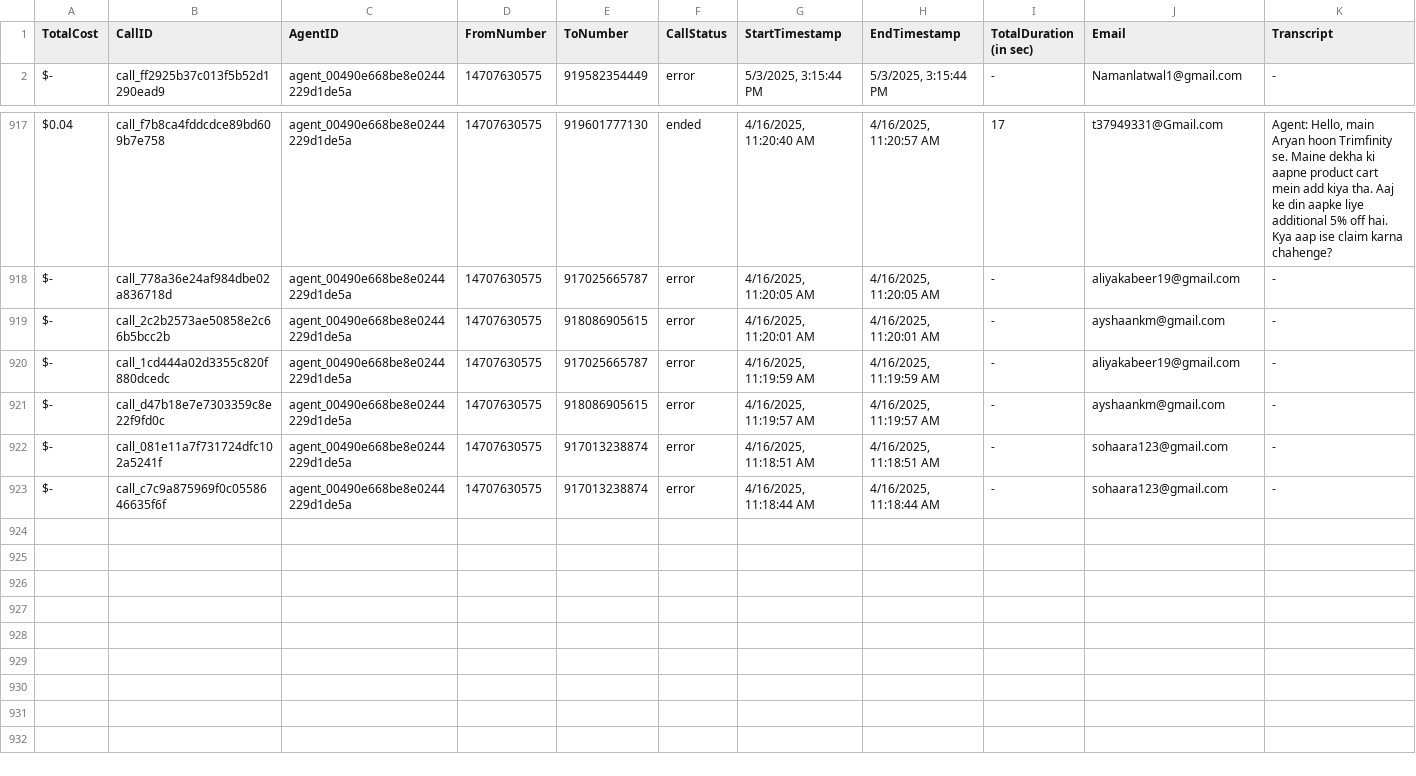
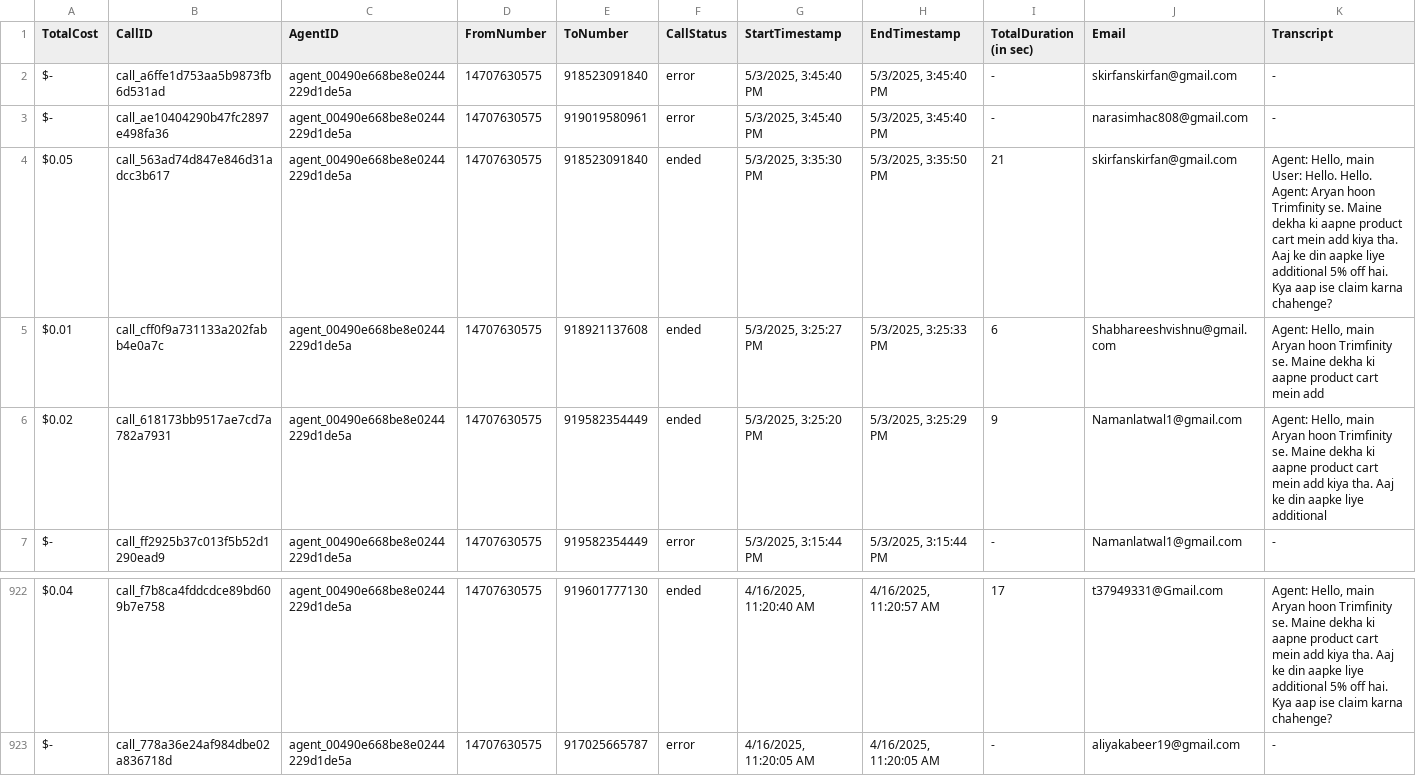
Before and after one commit to Urban-gabru-yog/Trimfinity_Dashboard_1104, a CSV file: data/call_data.csv, drawn as a sheet; only a part is shown, gaps mark what is left out; removed rows and columns are numbered as before the commit, all else as after; rows hold the shown columns only; ↵ is a line break in a cell; the diff names each change by its address in the sheet, - before the commit and + after, or states it on an @@ line.

```diff
--- a/data/call_data.csv
+++ b/data/call_data.csv
+row 2: $- | call_a6ffe1d753aa5b9873fb6d531ad | agent_00490e668be8e0244229d1de5a | 14707630575 | 918523091840 | error | 5/3/2025, 3:45:40 PM | 5/3/2025, 3:45:40 PM | - | skirfanskirfan@gmail.com | -
+row 3: $- | call_ae10404290b47fc2897e498fa36 | agent_00490e668be8e0244229d1de5a | 14707630575 | 919019580961 | error | 5/3/2025, 3:45:40 PM | 5/3/2025, 3:45:40 PM | - | narasimhac808@gmail.com | -
+row 4: $0.05 | call_563ad74d847e846d31adcc3b617 | agent_00490e668be8e0244229d1de5a | 14707630575 | 918523091840 | ended | 5/3/2025, 3:35:30 PM | 5/3/2025, 3:35:50 PM | 21 | skirfanskirfan@gmail.com | Agent: Hello, main ↵ User: Hello. Hello. ↵ Agent: Aryan hoon Trimfinity se. Maine dekha ki aapne product cart mein add kiya tha. Aaj ke din aapke liye additional 5% off hai. Kya aap ise claim karna chahenge?
+row 5: $0.01 | call_cff0f9a731133a202fabb4e0a7c | agent_00490e668be8e0244229d1de5a | 14707630575 | 918921137608 | ended | 5/3/2025, 3:25:27 PM | 5/3/2025, 3:25:33 PM | 6 | Shabhareeshvishnu@gmail.com | Agent: Hello, main Aryan hoon Trimfinity se. Maine dekha ki aapne product cart mein add
+row 6: $0.02 | call_618173bb9517ae7cd7a782a7931 | agent_00490e668be8e0244229d1de5a | 14707630575 | 919582354449 | ended | 5/3/2025, 3:25:20 PM | 5/3/2025, 3:25:29 PM | 9 | Namanlatwal1@gmail.com | Agent: Hello, main Aryan hoon Trimfinity se. Maine dekha ki aapne product cart mein add kiya tha. Aaj ke din aapke liye additional
-row 919: $- | call_2c2b2573ae50858e2c66b5bcc2b | agent_00490e668be8e0244229d1de5a | 14707630575 | 918086905615 | error | 4/16/2025, 11:20:01 AM | 4/16/2025, 11:20:01 AM | - | ayshaankm@gmail.com | -
-row 920: $- | call_1cd444a02d3355c820f880dcedc | agent_00490e668be8e0244229d1de5a | 14707630575 | 917025665787 | error | 4/16/2025, 11:19:59 AM | 4/16/2025, 11:19:59 AM | - | aliyakabeer19@gmail.com | -
-row 921: $- | call_d47b18e7e7303359c8e22f9fd0c | agent_00490e668be8e0244229d1de5a | 14707630575 | 918086905615 | error | 4/16/2025, 11:19:57 AM | 4/16/2025, 11:19:57 AM | - | ayshaankm@gmail.com | -
-row 922: $- | call_081e11a7f731724dfc102a5241f | agent_00490e668be8e0244229d1de5a | 14707630575 | 917013238874 | error | 4/16/2025, 11:18:51 AM | 4/16/2025, 11:18:51 AM | - | sohaara123@gmail.com | -
-row 923: $- | call_c7c9a875969f0c0558646635f6f | agent_00490e668be8e0244229d1de5a | 14707630575 | 917013238874 | error | 4/16/2025, 11:18:44 AM | 4/16/2025, 11:18:44 AM | - | sohaara123@gmail.com | -
```
Also changed, not shown: data/merged_data.csv.
